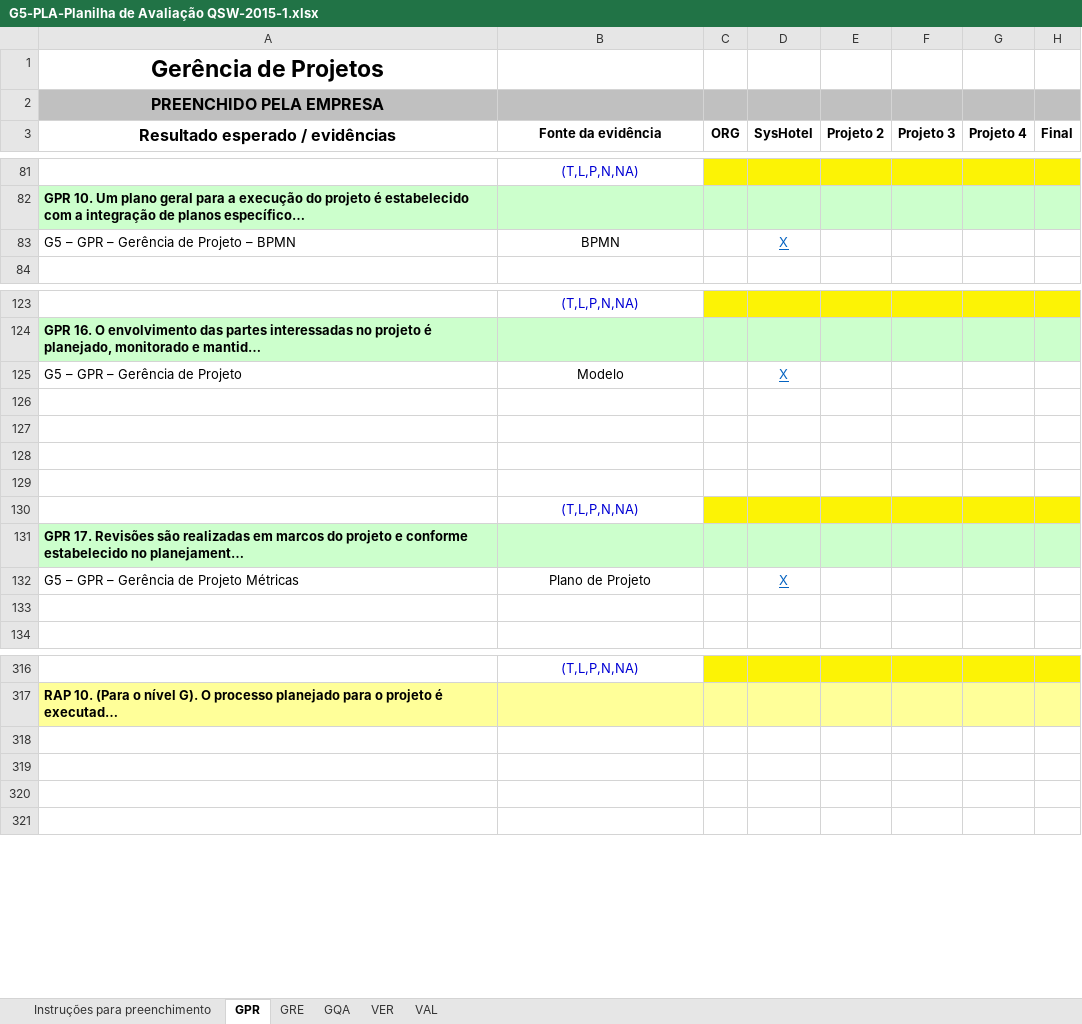
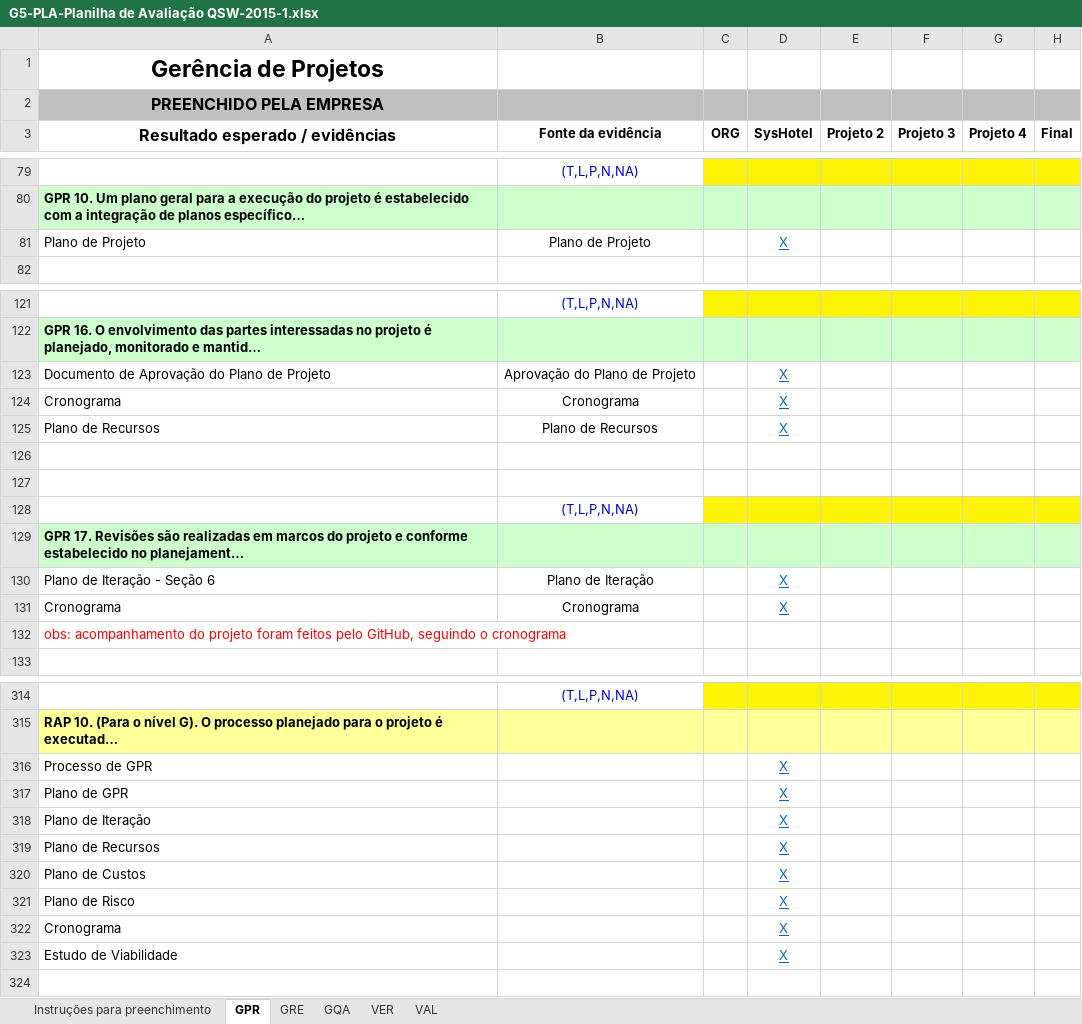
Before and after one commit to mariomjr/QualidadeSoftware2015, an Excel workbook: Documentos/G5-PLA-Planilha de Avaliação QSW-2015-1.xlsx, sheet GPR, drawn as a sheet; only a part is shown, gaps mark what is left out; long unchanged cells end in …; values as stored, in another font and other column widths than the file's, no borders; removed rows and columns are numbered as before the commit, all else as after; the diff covers the shown part only; the diff names each change by its address in the sheet, - before the commit and + after, or states it on an @@ line.

```diff
--- a/Documentos/G5-PLA-Planilha de Avaliação QSW-2015-1.xlsx (sheet GPR)
+++ b/Documentos/G5-PLA-Planilha de Avaliação QSW-2015-1.xlsx (sheet GPR)
-row 83: G5 – GPR – Gerência de Projeto – BPMN | BPMN |  | X
+row 81: Plano de Projeto | Plano de Projeto |  | X
-row 125: G5 – GPR – Gerência de Projeto | Modelo |  | X
-row 123: (empty)
+row 123: Documento de Aprovação do Plano de Projeto | Aprovação do Plano de Projeto |  | X
-row 124: (empty)
+row 124: Cronograma | Cronograma |  | X
+row 125: Plano de Recursos | Plano de Recursos |  | X
-A130 (Resultado esperado / evidências): G5 – GPR – Gerência de Projeto Métricas
+A130 (Resultado esperado / evidências): Plano de Iteração - Seção 6
-B130 (Fonte da evidência): Plano de Projeto
+B130 (Fonte da evidência): Plano de Iteração
-row 131: (empty)
+row 131: Cronograma | Cronograma |  | X
+row 132: obs: acompanhamento do projeto foram feitos pelo GitHub, seguindo o cronograma
-row 316: (empty)
+row 316: Processo de GPR |  |  | X
-row 317: (empty)
+row 317: Plano de GPR |  |  | X
-row 318: (empty)
+row 318: Plano de Iteração |  |  | X
+row 319: Plano de Recursos |  |  | X
+row 320: Plano de Custos |  |  | X
+row 321: Plano de Risco |  |  | X
+row 322: Cronograma |  |  | X
+row 323: Estudo de Viabilidade |  |  | X
```
Also changed, not shown: 12 added rows, 15 removed rows, 2 moved rows and 63 edited cells elsewhere in this sheet, sheet VAL, sheet GQA, sheet VER, sheet GRE.
